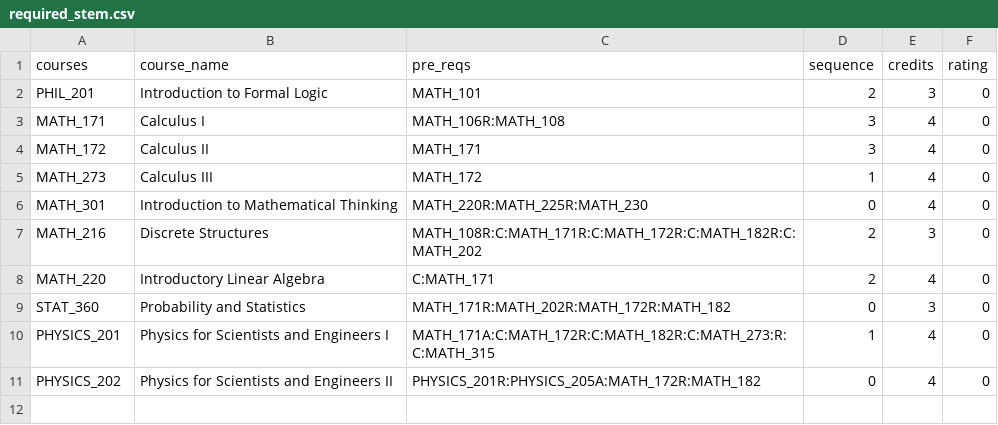
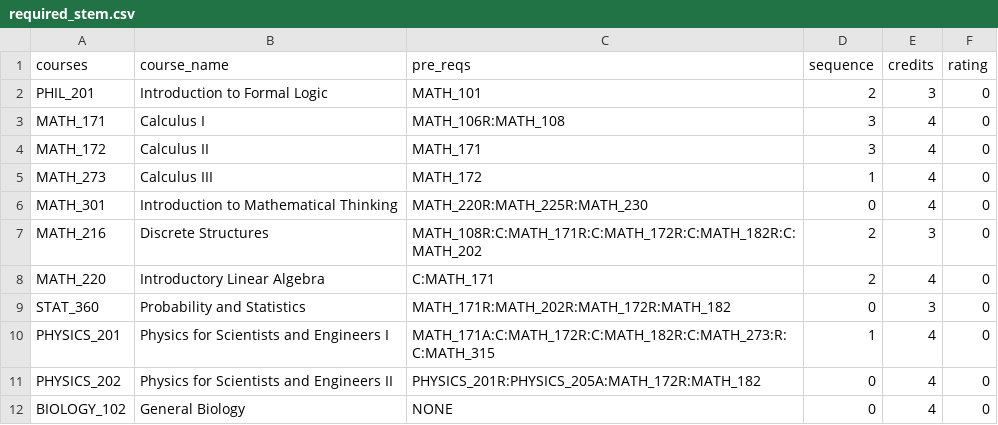
Before and after one commit to andrewfritz2001/hackathon-2022, a CSV file: bin/CPTS/required_stem.csv, drawn as a sheet; the diff names each change by its address in the sheet, - before the commit and + after, or states it on an @@ line.

```diff
--- a/bin/CPTS/required_stem.csv
+++ b/bin/CPTS/required_stem.csv
+row 12: BIOLOGY_102 | General Biology | NONE | 0 | 4 | 0
```
Also changed, not shown: 1 other file.
